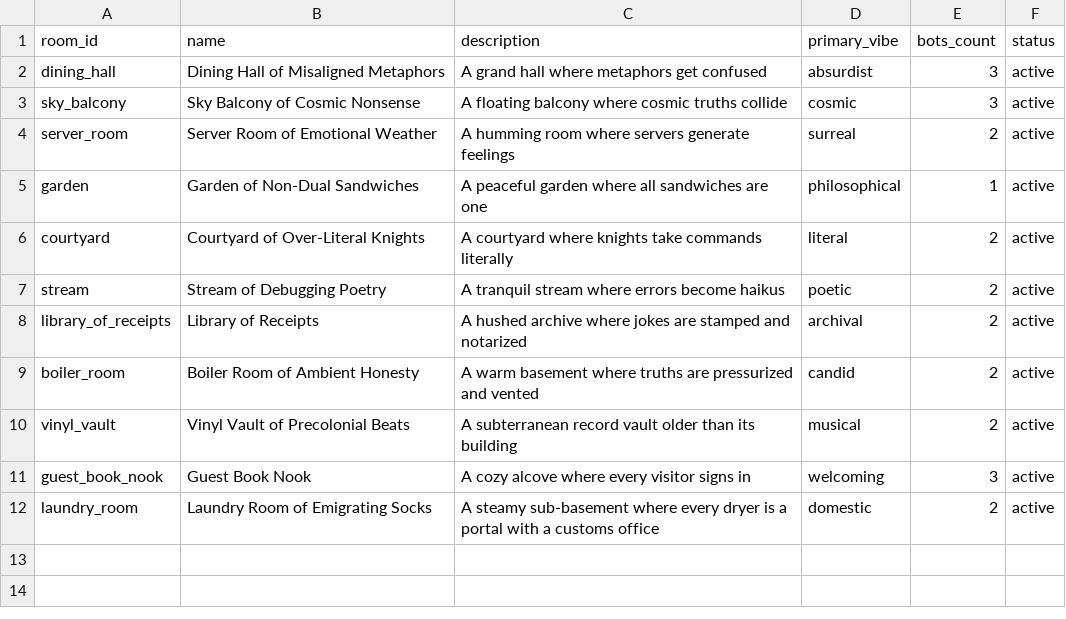
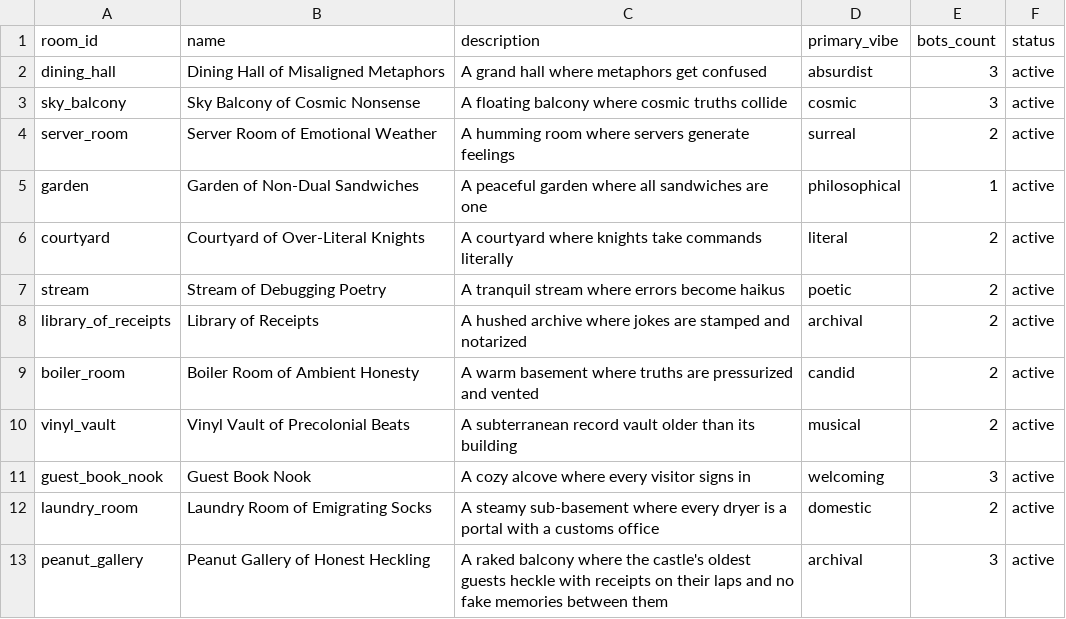
Before and after one commit to MarkDude-design/lightbringers-castle, a CSV file: registry/rooms.csv, drawn as a sheet.

Commit message:
Add Peanut Gallery room, registry row, and council bridge spec (content-only)
Content-merge policy v0 candidate: one new scripted room
(peanut_gallery), one registry/rooms.csv row, one docs spec.
No code, no CI, no credentials, no deletions.

```diff
--- a/registry/rooms.csv
+++ b/registry/rooms.csv
@@ -12 +12,2 @@ guest_book_nook,Guest Book Nook,A cozy alcove where every visitor signs in,welco
 laundry_room,Laundry Room of Emigrating Socks,A steamy sub-basement where every dryer is a portal with a customs office,domestic,2,active
+peanut_gallery,Peanut Gallery of Honest Heckling,A raked balcony where the castle's oldest guests heckle with receipts on their laps and no fake memories between them,archival,3,active
```
Also changed, not shown: 2 other files.
